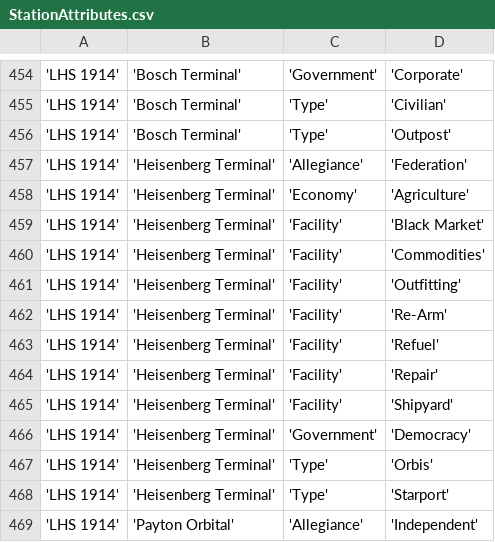
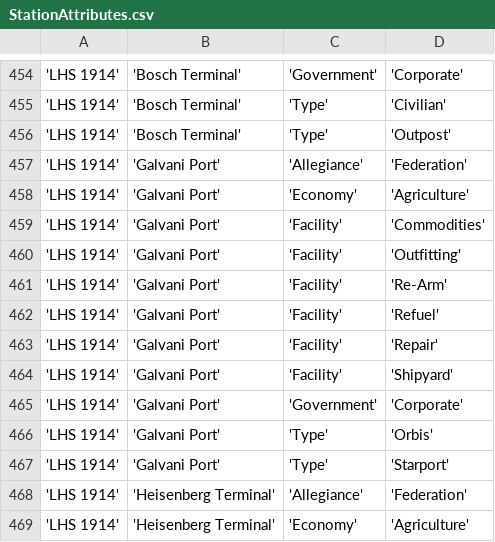
Before and after one commit to EliteDangerous/tradedangerous, a CSV file: data/StationAttributes.csv, drawn as a sheet; only a part is shown, gaps mark what is left out; the shorter side is filled out with more unchanged rows.

Commit message:
New station: LHS 1914/Galvani Port with Shipyard

```diff
--- a/data/StationAttributes.csv
+++ b/data/StationAttributes.csv
@@ -456,2 +456,13 @@
 'LHS 1914','Bosch Terminal','Type','Outpost'
+'LHS 1914','Galvani Port','Allegiance','Federation'
+'LHS 1914','Galvani Port','Economy','Agriculture'
+'LHS 1914','Galvani Port','Facility','Commodities'
+'LHS 1914','Galvani Port','Facility','Outfitting'
+'LHS 1914','Galvani Port','Facility','Re-Arm'
+'LHS 1914','Galvani Port','Facility','Refuel'
+'LHS 1914','Galvani Port','Facility','Repair'
+'LHS 1914','Galvani Port','Facility','Shipyard'
+'LHS 1914','Galvani Port','Government','Corporate'
+'LHS 1914','Galvani Port','Type','Orbis'
+'LHS 1914','Galvani Port','Type','Starport'
 'LHS 1914','Heisenberg Terminal','Allegiance','Federation'
```
Also changed, not shown: data/ShipVendor.csv, data/Station.csv.
